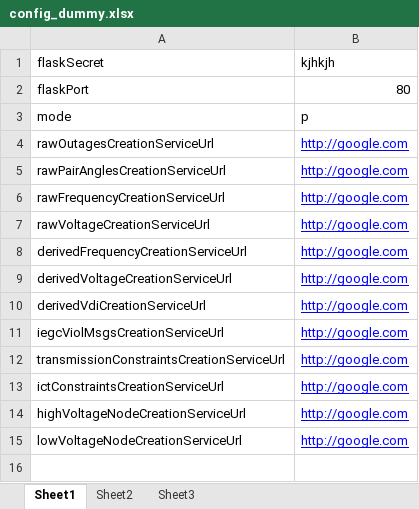
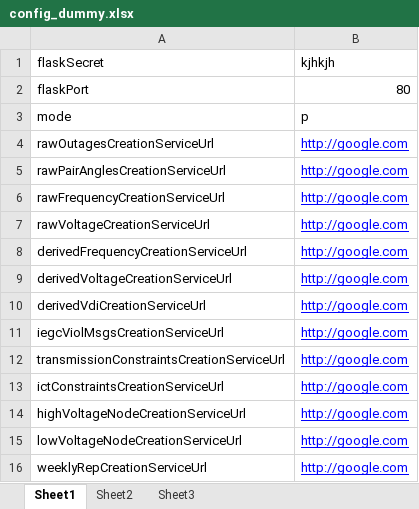
Before and after one commit to rohit98077/wrldc_mis_flask_ui, an Excel workbook: config_dummy.xlsx, sheet Sheet1, drawn as a sheet; values as stored, in another font and other column widths than the file's, no borders; the diff names each change by its address in the sheet, - before the commit and + after, or states it on an @@ line.

Commit message:
weekly report generation done

```diff
--- a/config_dummy.xlsx (sheet Sheet1)
+++ b/config_dummy.xlsx (sheet Sheet1)
+row 16: weeklyRepCreationServiceUrl | http://google.com
```
Also changed, not shown: 9 other files.
